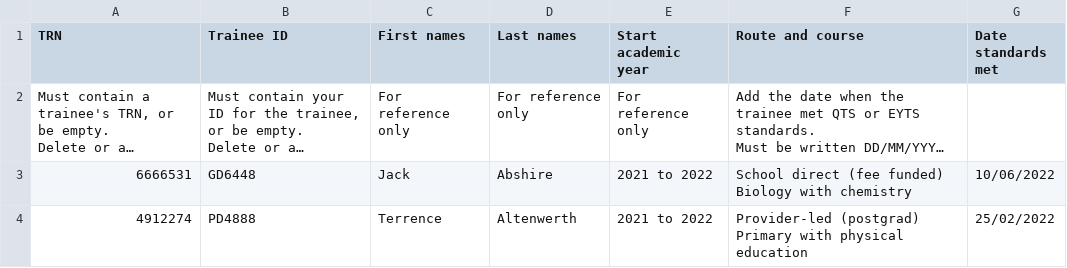
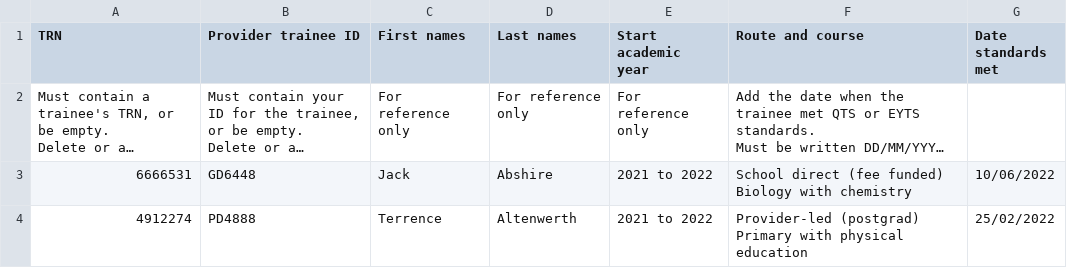
Before and after one commit to DFE-Digital/register-trainee-teachers-prototype, a CSV file: app/assets/downloads/recommendOnly-with-data.csv, drawn as a sheet; only a part is shown; long unchanged cells end in …; the diff names each change by its address in the sheet, - before the commit and + after, or states it on an @@ line.

Commit message:
Column name to 'provider trainee id'

```diff
--- a/app/assets/downloads/recommendOnly-with-data.csv
+++ b/app/assets/downloads/recommendOnly-with-data.csv
-B1: Trainee ID
+B1: Provider trainee ID
```
Also changed, not shown: app/assets/downloads/recommendOnly-template.csv, app/assets/downloads/recommendOnly-with-errors.csv.
